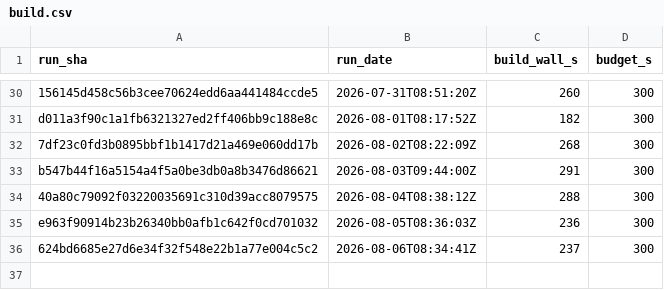
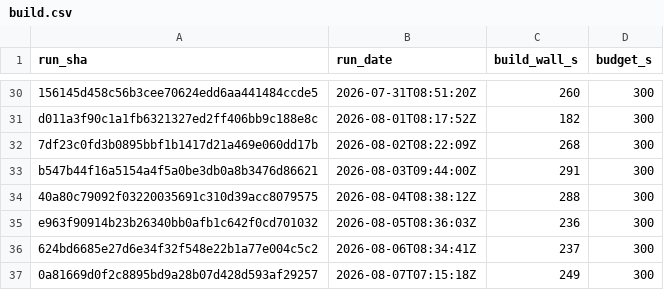
Before and after one commit to SailfinIO/sailfin, a CSV file: build.csv, drawn as a sheet; only a part is shown, gaps mark what is left out.

```diff
--- a/build.csv
+++ b/build.csv
@@ -36 +36,2 @@ e963f90914b23b26340bb0afb1c642f0cd701032,2026-08-05T08:36:03Z,236,300
 624bd6685e27d6e34f32f548e22b1a77e004c5c2,2026-08-06T08:34:41Z,237,300
+0a81669d0f2c8895bd9a28b07d428d593af29257,2026-08-07T07:15:18Z,249,300
```
Also changed, not shown: runtime.csv, 1 other file.
